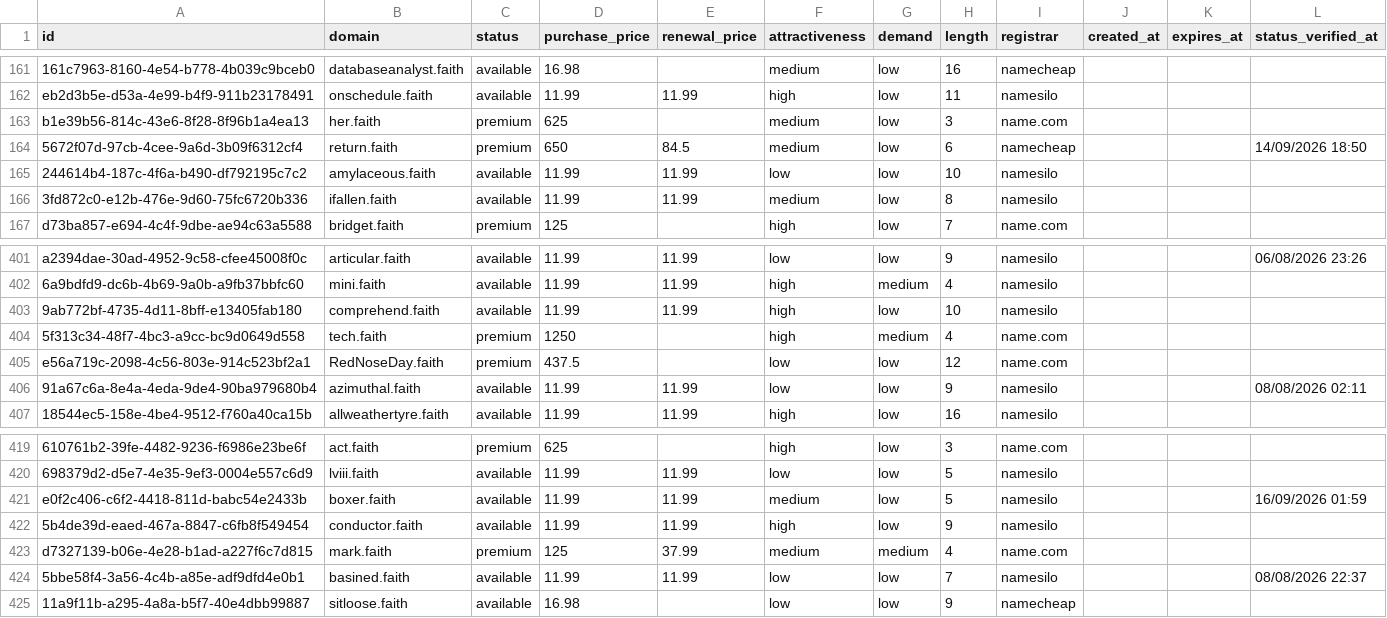
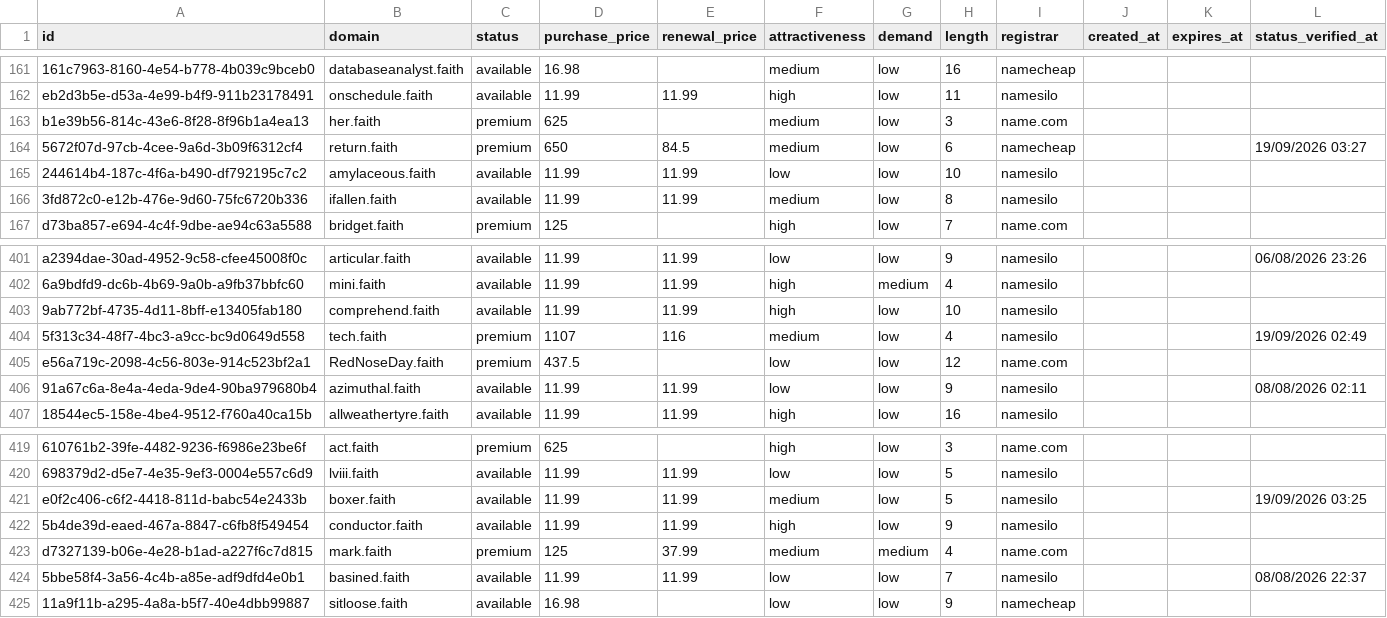
Before and after one commit to UniqueDomains/faith-oneword-domains, a CSV file: faith.csv, drawn as a sheet; only a part is shown, gaps mark what is left out; the diff names each change by its address in the sheet, - before the commit and + after, or states it on an @@ line.

Commit message:
Domains update

```diff
--- a/faith.csv
+++ b/faith.csv
-L164 (status_verified_at): 14/09/2026 18:50
+L164 (status_verified_at): 19/09/2026 03:27
-D404 (purchase_price): 1250
+D404 (purchase_price): 1107
-E404 (renewal_price): (empty)
+E404 (renewal_price): 116
-F404 (attractiveness): high
+F404 (attractiveness): medium
-G404 (demand): medium
+G404 (demand): low
-I404 (registrar): name.com
+I404 (registrar): namesilo
-L404 (status_verified_at): (empty)
+L404 (status_verified_at): 19/09/2026 02:49
-L421 (status_verified_at): 16/09/2026 01:59
+L421 (status_verified_at): 19/09/2026 03:25
```
Also changed, not shown: 4 other files.
